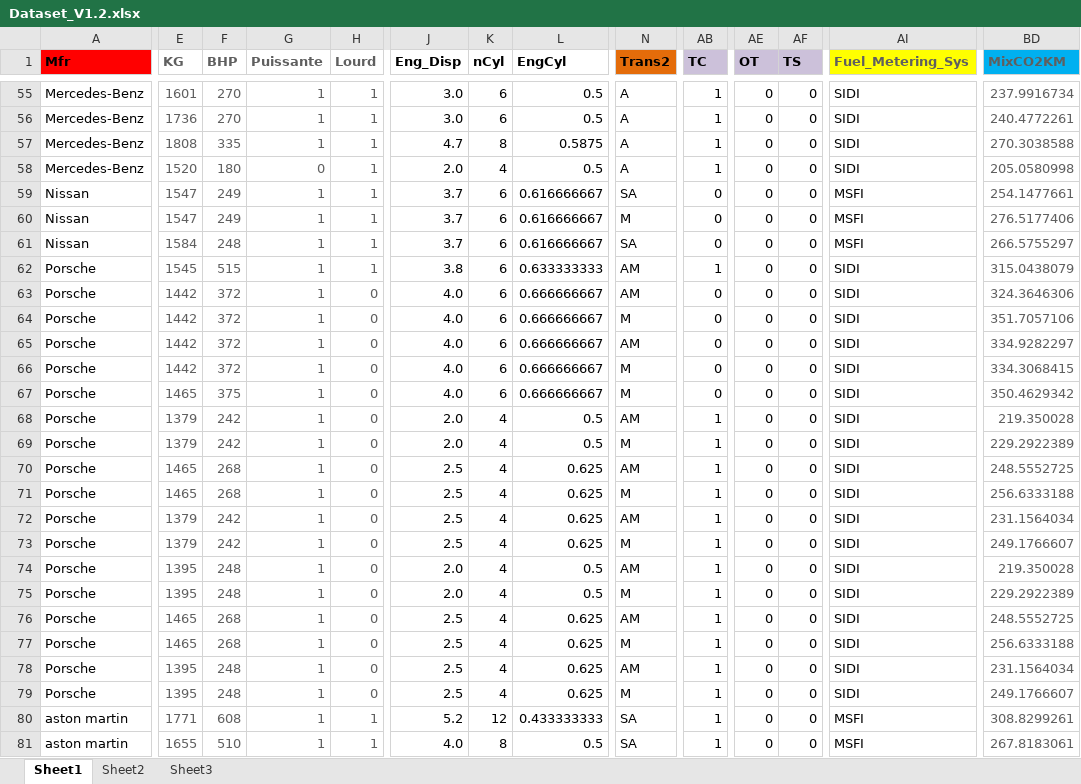
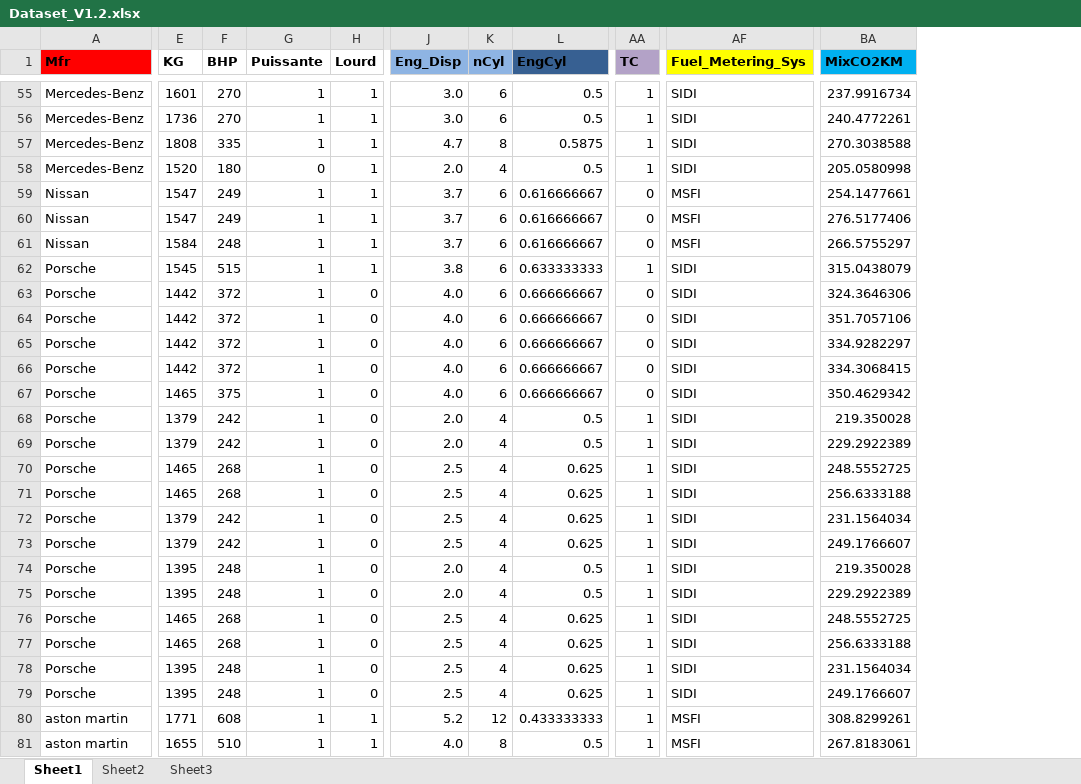
Before and after one commit to PatASaunders/Individual-Research-Project, an Excel workbook: Dataset_V1.2.xlsx, sheet Sheet1, drawn as a sheet; only a part is shown, gaps mark what is left out; values as stored, in another font and other column widths than the file's, no borders; removed rows and columns are numbered as before the commit, all else as after; the diff covers the shown part only; the diff names each change by its address in the sheet, - before the commit and + after, or states it on an @@ line.

```diff
--- a/Dataset_V1.2.xlsx (sheet Sheet1)
+++ b/Dataset_V1.2.xlsx (sheet Sheet1)
-column N (Trans2), rows 55-81: A | A | A | A | SA | M | SA | AM | AM | M | AM | M | M | AM | M | AM | M | AM | M | AM | M | AM | M | AM | M | SA | SA
-column AE (OT), rows 55-81: all 0
-column AF (TS), rows 55-81: all 0
-E1:H81 text colour: #5F5F5F
+E1:H81 text colour: black
-J1:K1 fill: none
+J1:K1 fill: #8EB4E3
-L1 fill: none
+L1 fill: #376092
-AA1 fill: #CCC1DA
+AA1 fill: #B3A2C7
-AF1 text colour: #5F5F5F
+AF1 text colour: black
-BA1 text colour: #5F5F5F
+BA1 text colour: black
-BA55:BA81 text colour: #5F5F5F
+BA55:BA81 text colour: black
```
Also changed, not shown: 12 edited cells and cell formats elsewhere in this sheet, sheet Sheet2, formulas that keep their value.
